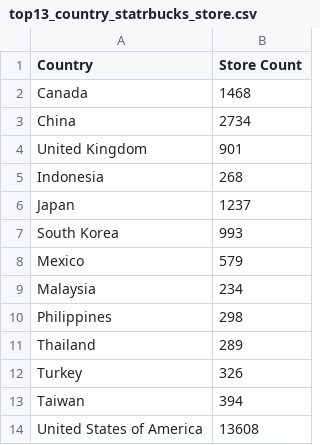
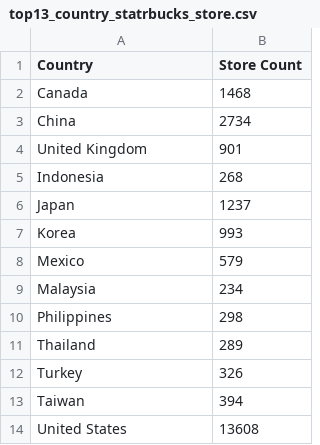
Before and after one commit to kuachunkit/FIT3179, a CSV file: top13_country_statrbucks_store.csv, drawn as a sheet.

Commit message:
Update top13_country_statrbucks_store.csv

```diff
--- a/top13_country_statrbucks_store.csv
+++ b/top13_country_statrbucks_store.csv
@@ -6,3 +6,3 @@ Indonesia,268
 Japan,1237
-South Korea,993
+Korea,993
 Mexico,579
@@ -13,2 +13,2 @@ Turkey,326
 Taiwan,394
-United States of America,13608
+United States,13608
```
